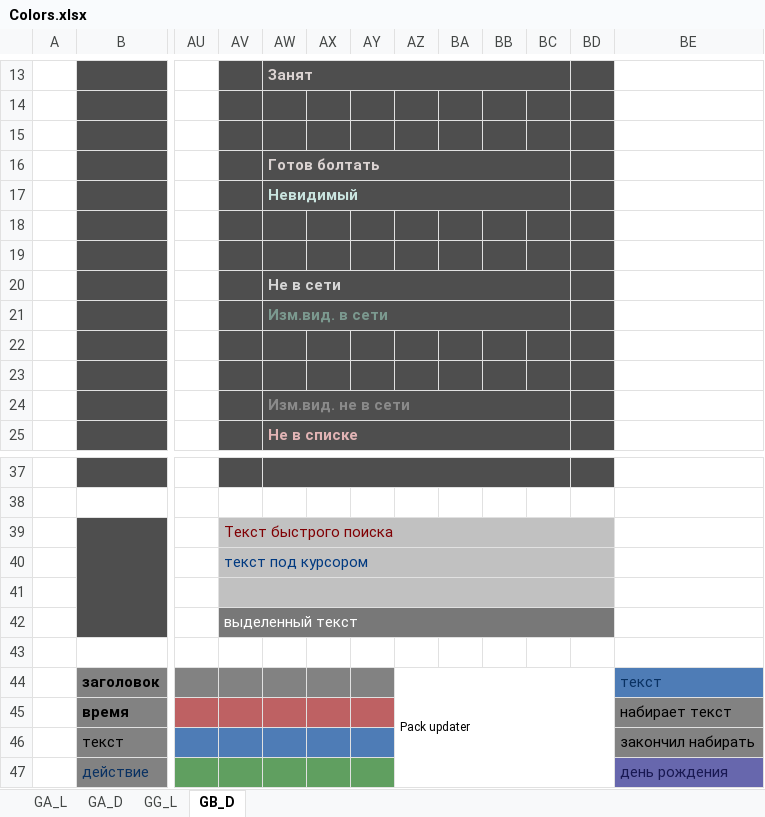
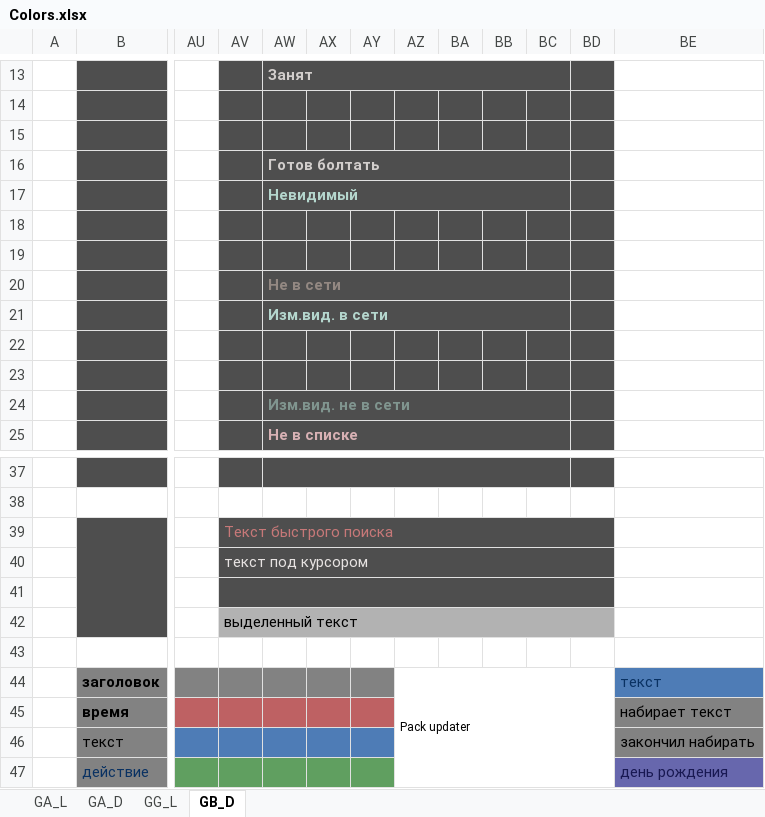
Before and after one commit to miranda-ng/HotCoffee, an Excel workbook: z_source/Colors.xlsx, sheet GB_D, drawn as a sheet; only a part is shown, gaps mark what is left out; values as stored, in another font and other column widths than the file's, no borders; the diff names each change by its address in the sheet, - before the commit and + after, or states it on an @@ line.

```diff
--- a/z_source/Colors.xlsx (sheet GB_D)
+++ b/z_source/Colors.xlsx (sheet GB_D)
-AW20 text colour: #D6D6D6
+AW20 text colour: #938882
-AW21 text colour: #7B998F
+AW21 text colour: #B4D6CD
-AV39:BD41 fill: #C1C1C1
+AV39:BD41 fill: #4E4E4E
-AV39 text colour: #800003
+AV39 text colour: #C77878
-AV40 text colour: #003980
+AV40 text colour: #E7E3E2
-AV42:BD42 fill: #787878
+AV42:BD42 fill: #B2B2B2
-AV42 text colour: #FFFFFF
+AV42 text colour: black
```
Also changed, not shown: 3 other files.
